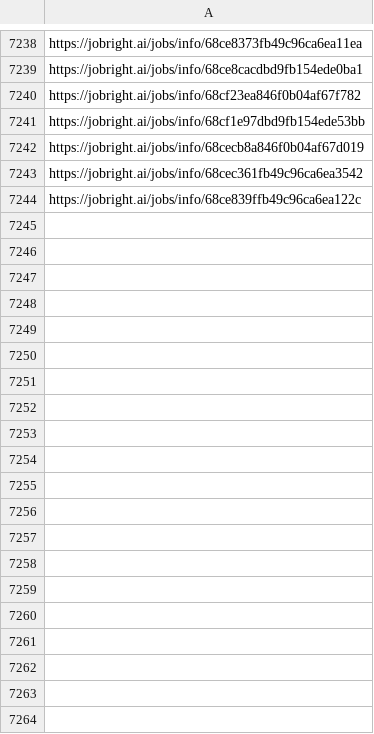
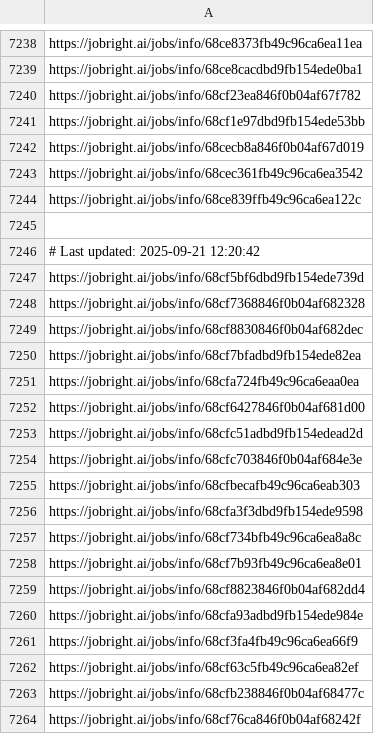
Before and after one commit to Pradeepsingh61/job_DE1, a CSV file: Data_Analyst_links.csv, drawn as a sheet; only a part is shown, gaps mark what is left out; the diff covers the shown part only.

```diff
--- a/Data_Analyst_links.csv
+++ b/Data_Analyst_links.csv
@@ -7254 +7254,21 @@ https://jobright.ai/jobs/info/68cec361fb49c96ca6ea3542
 https://jobright.ai/jobs/info/68ce839ffb49c96ca6ea122c
+
+# Last updated: 2025-09-21 12:20:42
+https://jobright.ai/jobs/info/68cf5bf6dbd9fb154ede739d
+https://jobright.ai/jobs/info/68cf7368846f0b04af682328
+https://jobright.ai/jobs/info/68cf8830846f0b04af682dec
+https://jobright.ai/jobs/info/68cf7bfadbd9fb154ede82ea
+https://jobright.ai/jobs/info/68cfa724fb49c96ca6eaa0ea
+https://jobright.ai/jobs/info/68cf6427846f0b04af681d00
+https://jobright.ai/jobs/info/68cfc51adbd9fb154edead2d
+https://jobright.ai/jobs/info/68cfc703846f0b04af684e3e
+https://jobright.ai/jobs/info/68cfbecafb49c96ca6eab303
+https://jobright.ai/jobs/info/68cfa3f3dbd9fb154ede9598
+https://jobright.ai/jobs/info/68cf734bfb49c96ca6ea8a8c
+https://jobright.ai/jobs/info/68cf7b93fb49c96ca6ea8e01
+https://jobright.ai/jobs/info/68cf8823846f0b04af682dd4
+https://jobright.ai/jobs/info/68cfa93adbd9fb154ede984e
+https://jobright.ai/jobs/info/68cf3fa4fb49c96ca6ea66f9
+https://jobright.ai/jobs/info/68cf63c5fb49c96ca6ea82ef
+https://jobright.ai/jobs/info/68cfb238846f0b04af68477c
+https://jobright.ai/jobs/info/68cf76ca846f0b04af68242f
```
Also changed, not shown: 17 added rows elsewhere in this file, Accounting_and_Finance.csv, Machine_Learning_and_AI_links.csv, 29 other files.
